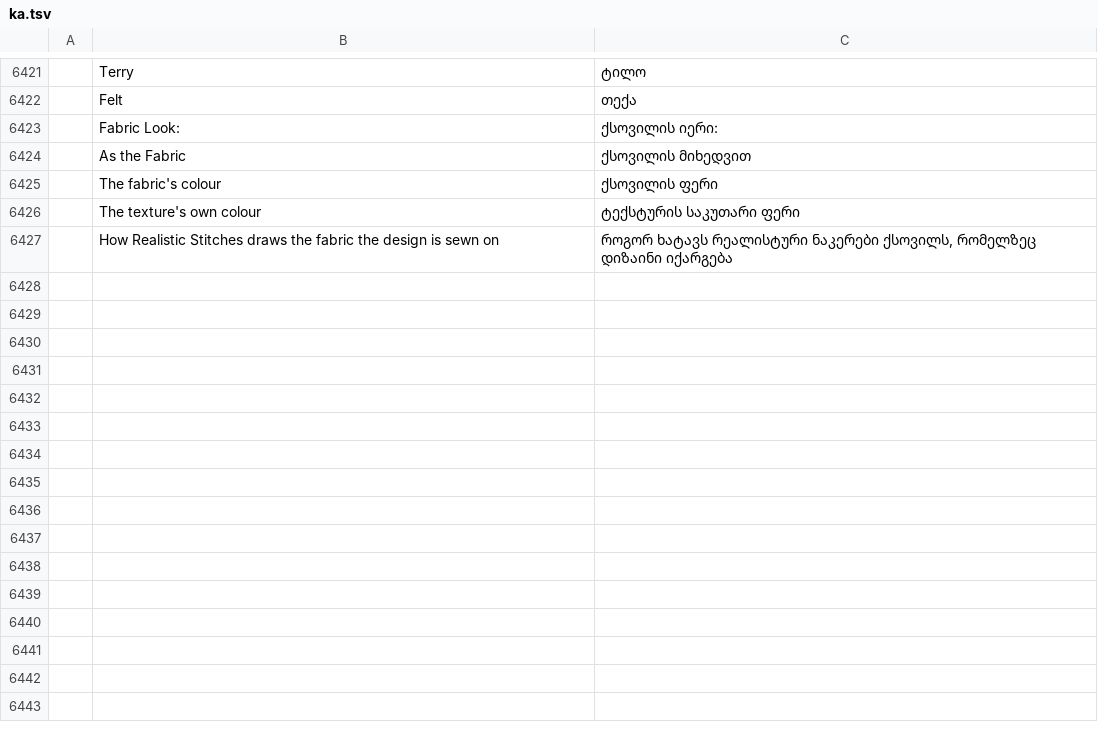
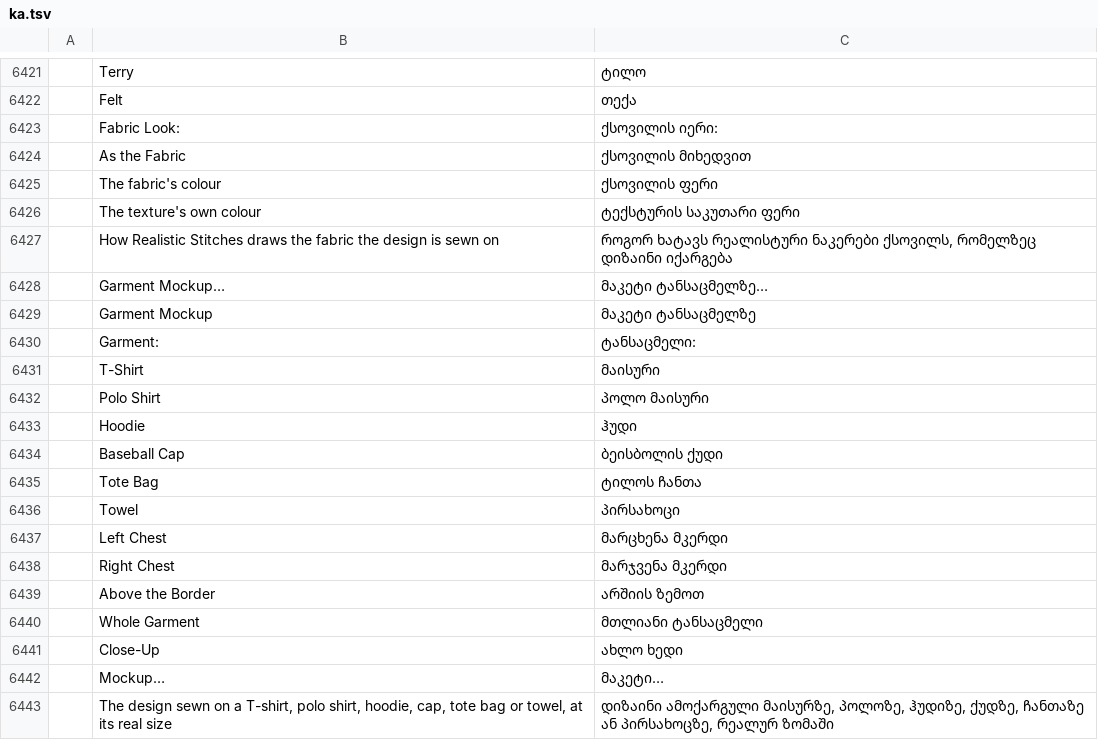
Before and after one commit to KellyMurphy/vectorcraft, a TSV file: crates/ui-egui/src/i18n/ka.tsv, drawn as a sheet; only a part is shown, gaps mark what is left out; the diff names each change by its address in the sheet, - before the commit and + after, or states it on an @@ line.

```diff
--- a/crates/ui-egui/src/i18n/ka.tsv
+++ b/crates/ui-egui/src/i18n/ka.tsv
+row 6428:  | Garment Mockup… | მაკეტი ტანსაცმელზე…
+row 6429:  | Garment Mockup | მაკეტი ტანსაცმელზე
+row 6430:  | Garment: | ტანსაცმელი:
+row 6431:  | T-Shirt | მაისური
+row 6432:  | Polo Shirt | პოლო მაისური
+row 6433:  | Hoodie | ჰუდი
+row 6434:  | Baseball Cap | ბეისბოლის ქუდი
+row 6435:  | Tote Bag | ტილოს ჩანთა
+row 6436:  | Towel | პირსახოცი
+row 6437:  | Left Chest | მარცხენა მკერდი
+row 6438:  | Right Chest | მარჯვენა მკერდი
+row 6439:  | Above the Border | არშიის ზემოთ
+row 6440:  | Whole Garment | მთლიანი ტანსაცმელი
+row 6441:  | Close-Up | ახლო ხედი
+row 6442:  | Mockup… | მაკეტი…
+row 6443:  | The design sewn on a T-shirt, polo shirt, hoodie, cap, tote bag or towel, at its real size | დიზაინი ამოქარგული მაისურზე, პოლოზე, ჰუდიზე, ქუდზე, ჩანთაზე ან პირსახოცზე, რეალურ ზომაში
```
Also changed, not shown: crates/ui-egui/src/i18n/bg.tsv, crates/ui-egui/src/i18n/el.tsv, 37 other files.
